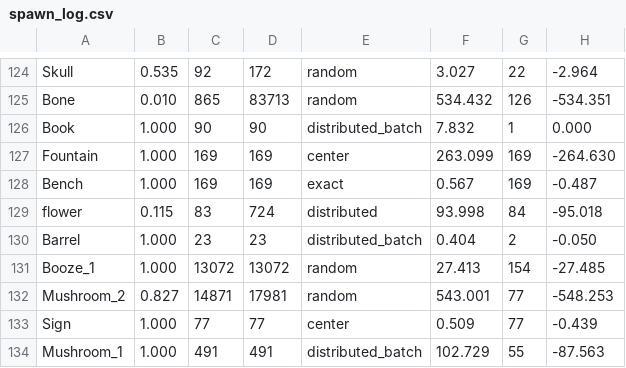
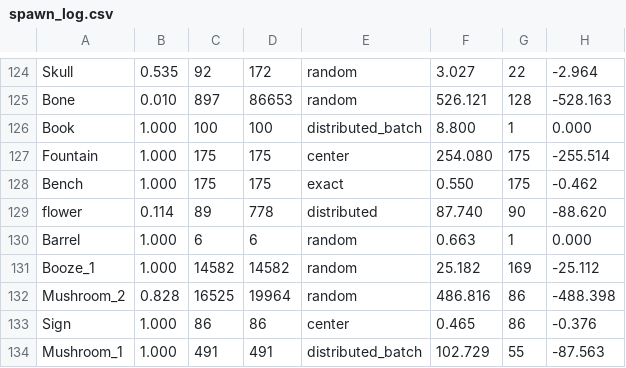
Before and after one commit to cabbabbage/KANAK_ENGINE, a CSV file: MAPS/FORREST/spawn_log.csv, drawn as a sheet; only a part is shown, gaps mark what is left out; removed rows and columns are numbered as before the commit, all else as after; the diff covers the shown part only; the diff names each change by its address in the sheet, - before the commit and + after, or states it on an @@ line.

```diff
--- a/MAPS/FORREST/spawn_log.csv
+++ b/MAPS/FORREST/spawn_log.csv
-C125: 865
+C125: 897
-D125: 83713
+D125: 86653
-F125: 534.432
+F125: 526.121
-G125: 126
+G125: 128
-H125: -534.351
+H125: -528.163
-C126: 90
+C126: 100
-D126: 90
+D126: 100
-F126: 7.832
+F126: 8.800
-C127:C128: 169
+C127:C128: 175
-D127:D128: 169
+D127:D128: 175
-F127: 263.099
+F127: 254.080
-G127:G128: 169
+G127:G128: 175
-H127: -264.630
+H127: -255.514
-F128: 0.567
+F128: 0.550
-H128: -0.487
+H128: -0.462
-row 129: flower | 0.115 | 83 | 724 | distributed | 93.998 | 84 | -95.018
-row 130: Barrel | 1.000 | 23 | 23 | distributed_batch | 0.404 | 2 | -0.050
+row 129: flower | 0.114 | 89 | 778 | distributed | 87.740 | 90 | -88.620
+row 130: Barrel | 1.000 | 6 | 6 | random | 0.663 | 1 | 0.000
-C131: 13072
+C131: 14582
-D131: 13072
+D131: 14582
-F131: 27.413
+F131: 25.182
-G131: 154
+G131: 169
-H131: -27.485
+H131: -25.112
-row 132: Mushroom_2 | 0.827 | 14871 | 17981 | random | 543.001 | 77 | -548.253
+row 132: Mushroom_2 | 0.828 | 16525 | 19964 | random | 486.816 | 86 | -488.398
-C133: 77
+C133: 86
-D133: 77
+D133: 86
-F133: 0.509
+F133: 0.465
-G133: 77
+G133: 86
-H133: -0.439
+H133: -0.376
```
Also changed, not shown: 1 added row, 1 removed row and 52 edited cells elsewhere in this file, 3 other files.
